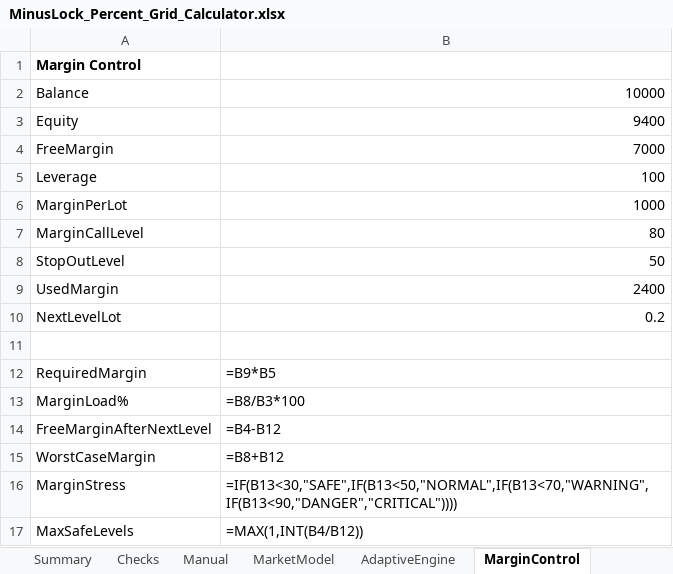
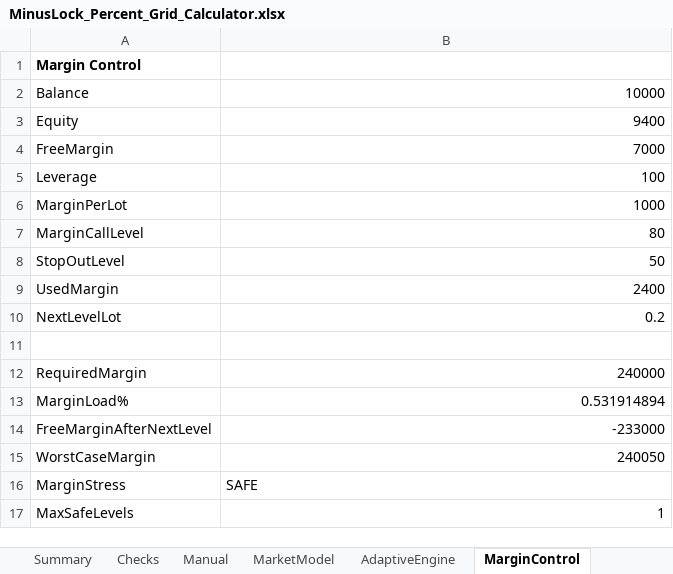
Before and after one commit to ic8812825-maker/chatgpt.com-codex, an Excel workbook: MinusLock_Percent_Grid_Calculator/MinusLock_Percent_Grid_Calculator.xlsx, sheet MarginControl, drawn as a sheet; values as stored, in another font and other column widths than the file's, no borders; formulas without a stored value are shown as written; the diff names each change by its address in the sheet, - before the commit and + after, or states it on an @@ line.

```diff
--- a/MinusLock_Percent_Grid_Calculator/MinusLock_Percent_Grid_Calculator.xlsx (sheet MarginControl)
+++ b/MinusLock_Percent_Grid_Calculator/MinusLock_Percent_Grid_Calculator.xlsx (sheet MarginControl)
-B12: =B9*B5
+B12: 240000
-B13: =B8/B3*100
+B13: 0.531914894
-B14: =B4-B12
+B14: -233000
-B15: =B8+B12
+B15: 240050
-B16: =IF(B13<30,"SAFE",IF(B13<50,"NORMAL",IF(B13<70,"WARNING",IF(B13<90,"DANGER","CRITICAL"))))
+B16: SAFE
-B17: =MAX(1,INT(B4/B12))
+B17: 1
```
Also changed, not shown: sheet DownTrend, sheet UpTrend, sheet AdaptiveEngine, sheet Summary, sheet Checks, sheet RiskDashboard, 2 more sheets, formulas that keep their value, charts or pictures, 3 other files.
